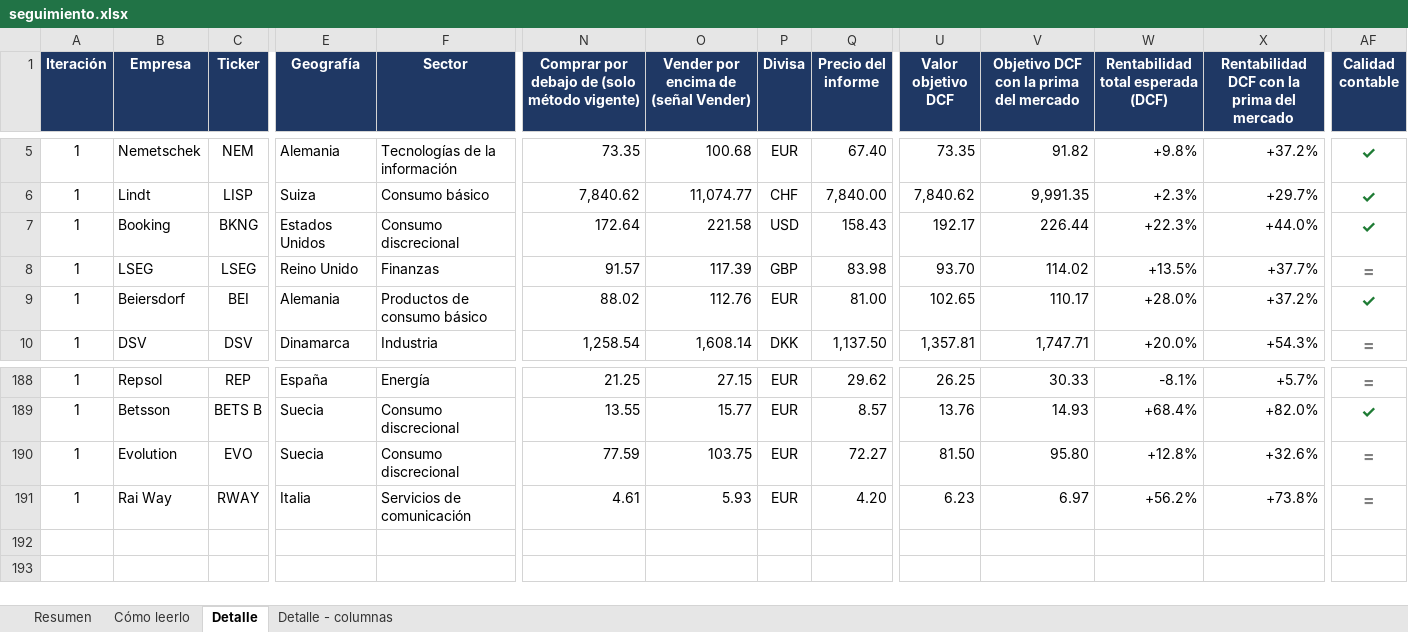
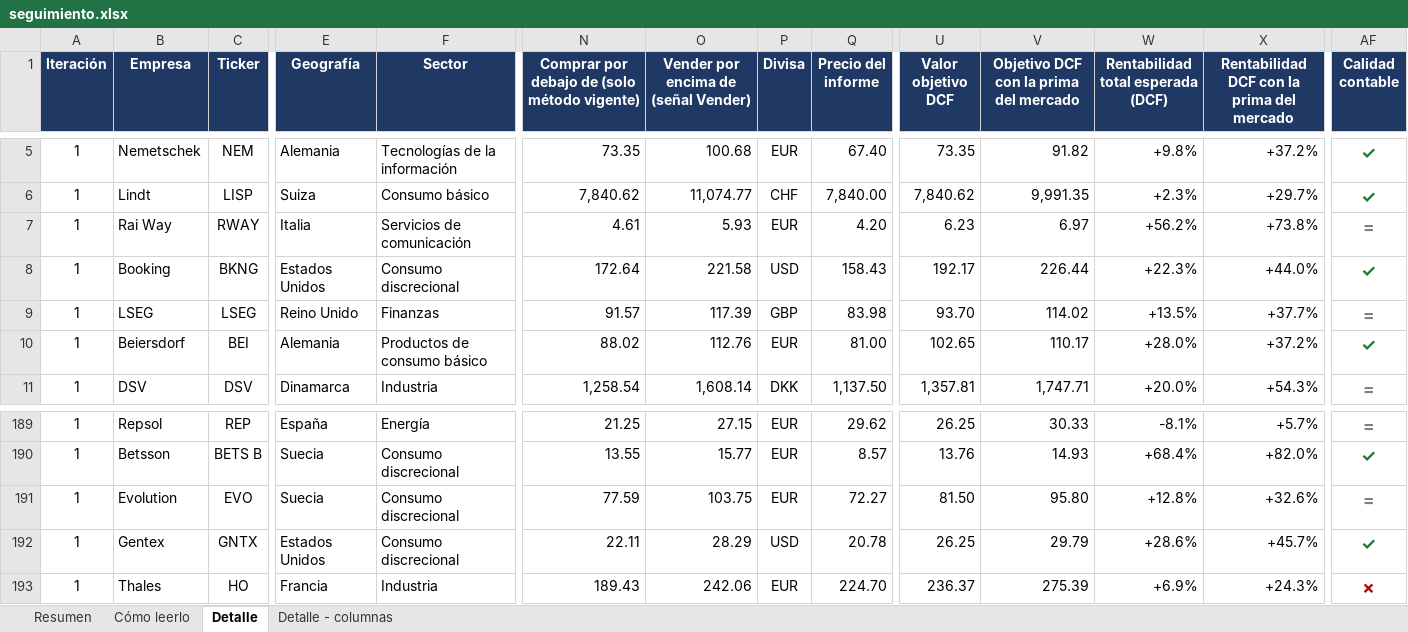
Before and after one commit to HotisS/analisis-inversion, an Excel workbook: seguimiento.xlsx, sheet Detalle, drawn as a sheet; only a part is shown, gaps mark what is left out; values as stored, in another font and other column widths than the file's, no borders; addresses are those after the commit; rows hold the shown columns only; the diff covers the shown part only; the diff names each change by its address in the sheet, - before the commit and + after, or states it on an @@ line.

```diff
--- a/seguimiento.xlsx (sheet Detalle)
+++ b/seguimiento.xlsx (sheet Detalle)
+row 7: 1 | Rai Way | RWAY | Italia | Servicios de comunicación | 4.61 | 5.93 | EUR | 4.20 | 6.23 | 6.97 | +56.2% | +73.8% | =
-B192 (Empresa): Rai Way
+B192 (Empresa): Gentex
-C192 (Ticker): RWAY
+C192 (Ticker): GNTX
-E192 (Geografía): Italia
+E192 (Geografía): Estados Unidos
-F192 (Sector): Servicios de comunicación
+F192 (Sector): Consumo discrecional
-N192: 4.61
+N192: 22.11
-O192: 5.93
+O192: 28.29
-P192 (Divisa): EUR
+P192 (Divisa): USD
-Q192 (Precio del informe): 4.20
+Q192 (Precio del informe): 20.78
-U192 (Valor objetivo DCF): 6.23
+U192 (Valor objetivo DCF): 26.25
-V192: 6.97
+V192: 29.79
-W192: +56.2%
+W192: +28.6%
-X192: +73.8%
+X192: +45.7%
-AF192 (Calidad contable): =
+AF192 (Calidad contable): ✓
-AF192 text colour: #7F7F7F
+AF192 text colour: #1E7B34
+row 193: 1 | Thales | HO | Francia | Industria | 189.43 | 242.06 | EUR | 224.70 | 236.37 | 275.39 | +6.9% | +24.3% | ✗
```
Also changed, not shown: 3 edited cells elsewhere in this sheet, sheet Resumen.
